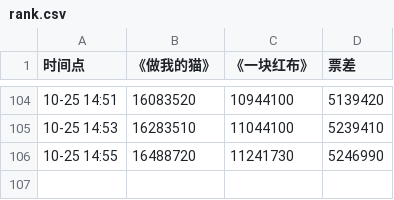
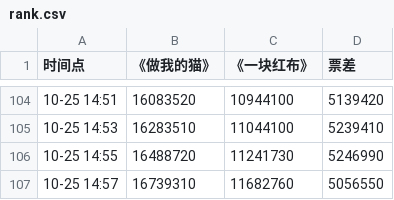
Before and after one commit to xavier90/ranking_back, a CSV file: data/rank.csv, drawn as a sheet; only a part is shown, gaps mark what is left out; the diff names each change by its address in the sheet, - before the commit and + after, or states it on an @@ line.

Commit message:
update data

```diff
--- a/data/rank.csv
+++ b/data/rank.csv
+row 107: 10-25 14:57 | 16739310 | 11682760 | 5056550
```
